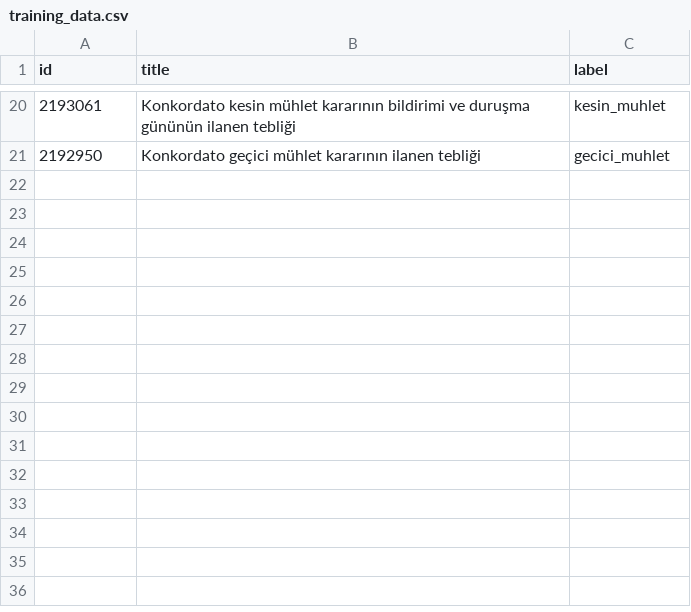
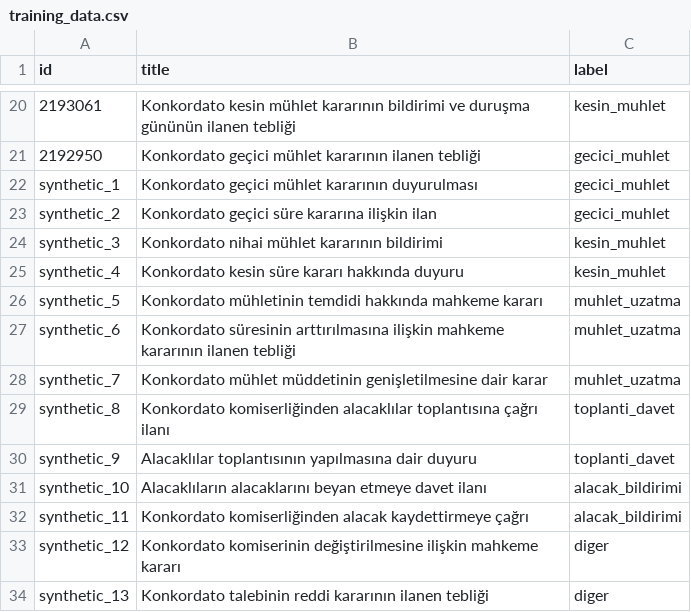
Before and after one commit to AhmetGokcimen/insolvency-radar, a CSV file: training_data.csv, drawn as a sheet; only a part is shown, gaps mark what is left out; the diff names each change by its address in the sheet, - before the commit and + after, or states it on an @@ line.

```diff
--- a/training_data.csv
+++ b/training_data.csv
+row 22: synthetic_1 | Konkordato geçici mühlet kararının duyurulması | gecici_muhlet
+row 23: synthetic_2 | Konkordato geçici süre kararına ilişkin ilan | gecici_muhlet
+row 24: synthetic_3 | Konkordato nihai mühlet kararının bildirimi | kesin_muhlet
+row 25: synthetic_4 | Konkordato kesin süre kararı hakkında duyuru | kesin_muhlet
+row 26: synthetic_5 | Konkordato mühletinin temdidi hakkında mahkeme kararı | muhlet_uzatma
+row 27: synthetic_6 | Konkordato süresinin arttırılmasına ilişkin mahkeme kararının ilanen tebliği | muhlet_uzatma
+row 28: synthetic_7 | Konkordato mühlet müddetinin genişletilmesine dair karar | muhlet_uzatma
+row 29: synthetic_8 | Konkordato komiserliğinden alacaklılar toplantısına çağrı ilanı | toplanti_davet
+row 30: synthetic_9 | Alacaklılar toplantısının yapılmasına dair duyuru | toplanti_davet
+row 31: synthetic_10 | Alacaklıların alacaklarını beyan etmeye davet ilanı | alacak_bildirimi
+row 32: synthetic_11 | Konkordato komiserliğinden alacak kaydettirmeye çağrı | alacak_bildirimi
+row 33: synthetic_12 | Konkordato komiserinin değiştirilmesine ilişkin mahkeme kararı | diger
+row 34: synthetic_13 | Konkordato talebinin reddi kararının ilanen tebliği | diger
```
Also changed, not shown: 2 other files.
